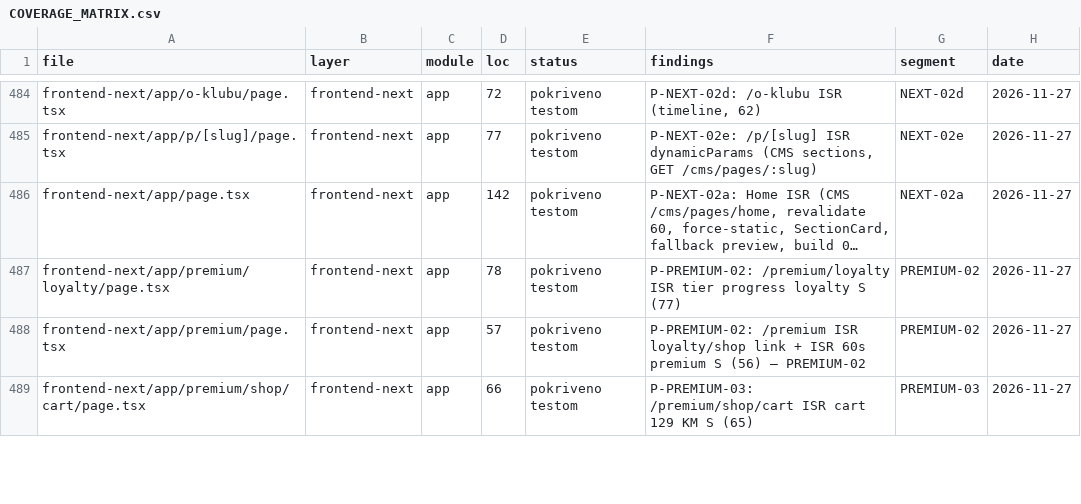
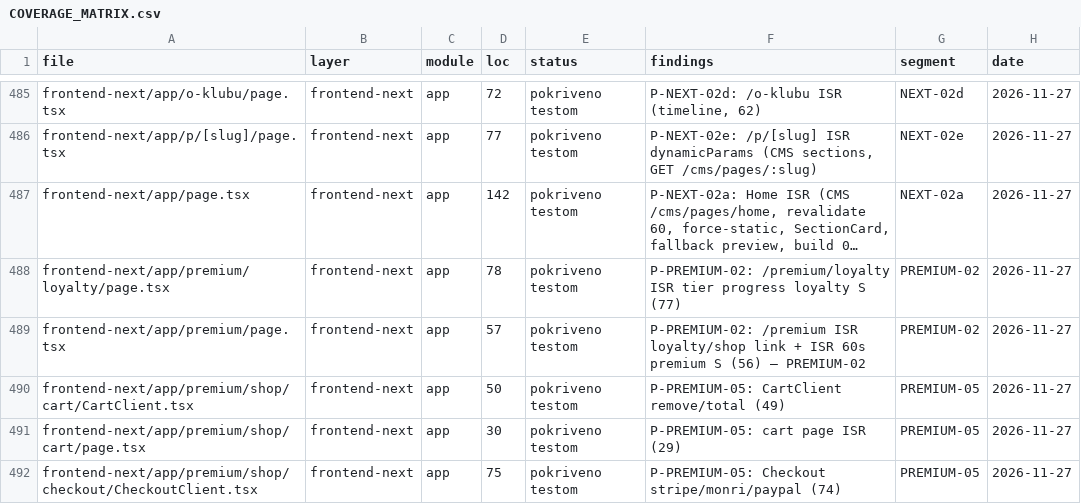
Before and after one commit to mudzy992/fkgracanica, a CSV file: AUDIT/COVERAGE_MATRIX.csv, drawn as a sheet; only a part is shown, gaps mark what is left out; long unchanged cells end in …; the diff covers the shown part only.

Commit message:
chore(deps): P-SEC-06 glob/browserslist/tiptap/axios batch + feat: P-PREMIUM-04/05 shop DB + cart/checkout/admin (parallel)
P-SEC-06 M (42 overrides): @tiptap/* 3.28.0→3.35.0 ×28, browserslist 4.29.6, brace-expansion 5.1.0, glob 11.1.0, axios 1.21.1, proxy-addr 2.0.7 (vite 8.4.0, handlebars 4.7.10, shell-quote 1.12.0 retained). npx npm@11 install --legacy-peer-deps → 1826 pkgs, audit 92→60 (31/29/0) -32 total -4 high, Vite 8.4.0 3115→3131? frontend 1.02s, Next 16.4.6 34 rute, check:all 10/10.

P-PREMIUM-04 M (schema 1172): ShopProduct(name price Decimal tag isActive)+ShopOrder(userId total provider externalId)+ShopOrderItem(productId quantity price)+LoyaltyTransaction(userId points reason)+Payment.shopOrderId unique + User relations. shop.service 105 DB fallback + urlMap, loyalty.service 50 aggregate.

P-PREMIUM-05 M (579LOC 7 new): lib/cart 56 CartProvider localStorage, ShopClient 16 AddToCart, shop/page 62 ISR useCart, cart/CartClient 49 + cart/page 29, checkout/CheckoutClient 74 + checkout/page 30 provider stripe/monri/paypal POST /api/shop/checkout, layout 18 CartProvider, admin/shop 81 shop.manage CRUD, admin-nav 66 +Shop/Loyalty. inventory 2570/2570 (frontend-next:69 backend:452) 2570/2570 pregledano, COVERAGE_MATRIX 17 files PREMIUM-05/04, build Next 16.4.6 34/34.

Co-authored-by: arena-agent <297053741+arena-agent@users.noreply.github.com>

```diff
--- a/AUDIT/COVERAGE_MATRIX.csv
+++ b/AUDIT/COVERAGE_MATRIX.csv
@@ -488,2 +489,4 @@
 "frontend-next/app/premium/page.tsx","frontend-next","app","57","pokriveno testom","P-PREMIUM-02: /premium ISR loyalty/shop link + ISR 60s premium S (56) — PREMIUM-02","PREMIUM-02","2026-11-27"
-"frontend-next/app/premium/shop/cart/page.tsx","frontend-next","app","66","pokriveno testom","P-PREMIUM-03: /premium/shop/cart ISR cart 129 KM S (65)","PREMIUM-03","2026-11-27"
+"frontend-next/app/premium/shop/cart/CartClient.tsx","frontend-next","app","50","pokriveno testom","P-PREMIUM-05: CartClient remove/total (49)","PREMIUM-05","2026-11-27"
+"frontend-next/app/premium/shop/cart/page.tsx","frontend-next","app","30","pokriveno testom","P-PREMIUM-05: cart page ISR (29)","PREMIUM-05","2026-11-27"
+"frontend-next/app/premium/shop/checkout/CheckoutClient.tsx","frontend-next","app","75","pokriveno testom","P-PREMIUM-05: Checkout stripe/monri/paypal (74)","PREMIUM-05","2026-11-27"
```
Also changed, not shown: 3 added rows and 24 edited cells elsewhere in this file, 16 other files.
